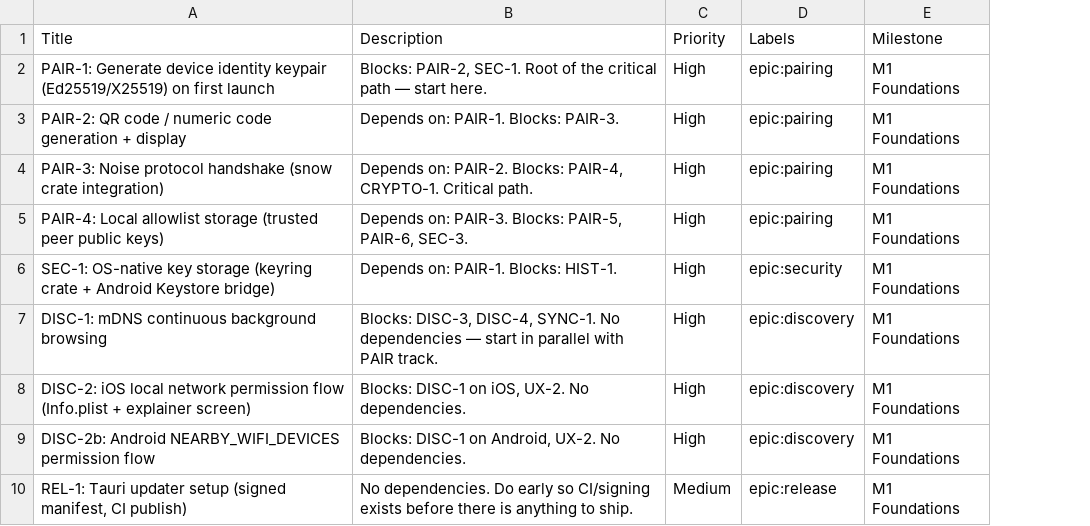
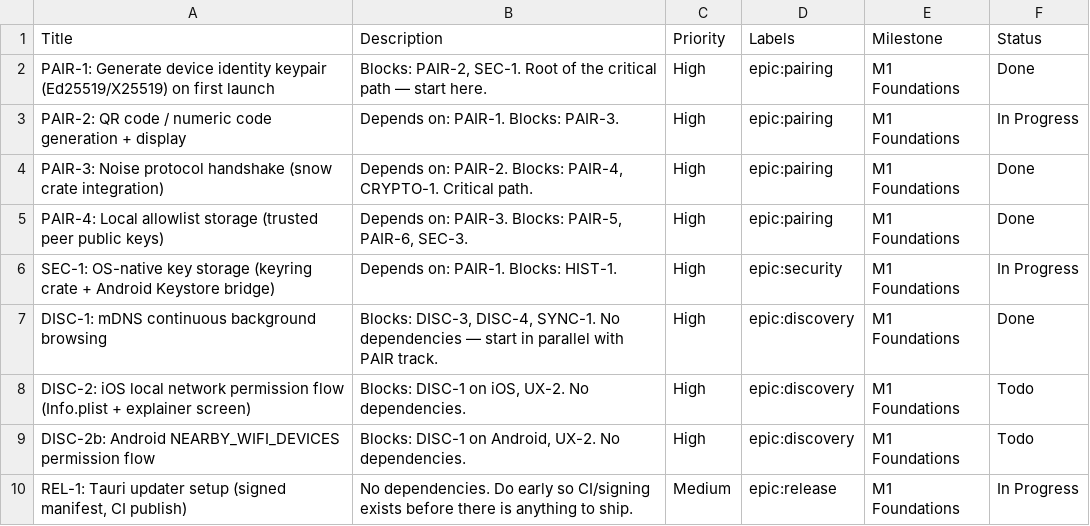
Before and after one commit to nathandalpatan/universal-clipboard, a CSV file: universal-clipboard-linear-import.csv, drawn as a sheet; only a part is shown; the diff names each change by its address in the sheet, - before the commit and + after, or states it on an @@ line.

Commit message:
Update Linear import CSV with build statuses

```diff
--- a/universal-clipboard-linear-import.csv
+++ b/universal-clipboard-linear-import.csv
+column F (Status), rows 2-10: Done | In Progress | Done | Done | In Progress | Done | Todo | Todo | In Progress
```
